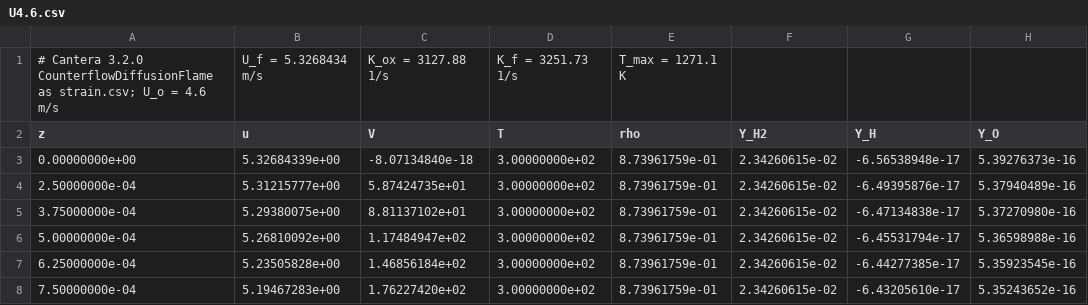
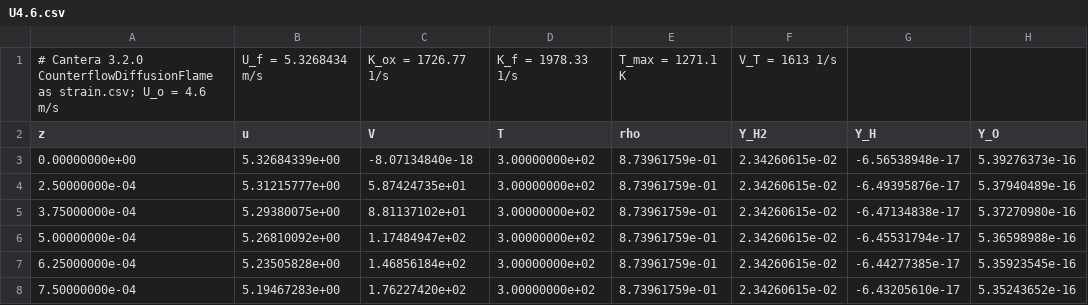
Before and after one commit to MatthewBonanni/mallard, a CSV file: examples/counterflow_diffusion/reference/U4.6.csv, drawn as a sheet; only a part is shown; the diff names each change by its address in the sheet, - before the commit and + after, or states it on an @@ line.

```diff
--- a/examples/counterflow_diffusion/reference/U4.6.csv
+++ b/examples/counterflow_diffusion/reference/U4.6.csv
-C1 (V): K_ox = 3127.88 1/s
+C1 (V): K_ox = 1726.77 1/s
-D1 (T): K_f = 3251.73 1/s
+D1 (T): K_f = 1978.33 1/s
-F1 (Y_H2): (empty)
+F1 (Y_H2): V_T = 1613 1/s
```
Also changed, not shown: examples/counterflow_diffusion/reference/U3.csv, examples/counterflow_diffusion/reference/strain.csv, 16 other files.
